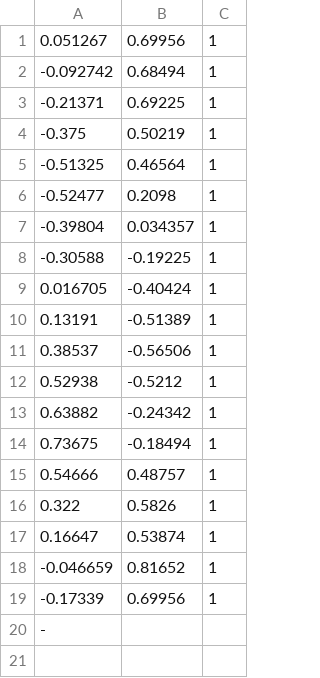
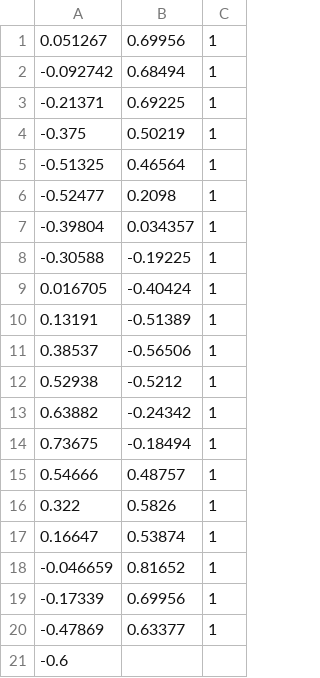
Before and after one commit to Hootsuit/ml-enhanced, a CSV file: notebooks/microchip_tests.csv, drawn as a sheet.

```diff
--- a/notebooks/microchip_tests.csv
+++ b/notebooks/microchip_tests.csv
@@ -19,2 +19,3 @@
 -0.17339,0.69956,1
--
+-0.47869,0.63377,1
+-0.6
```
